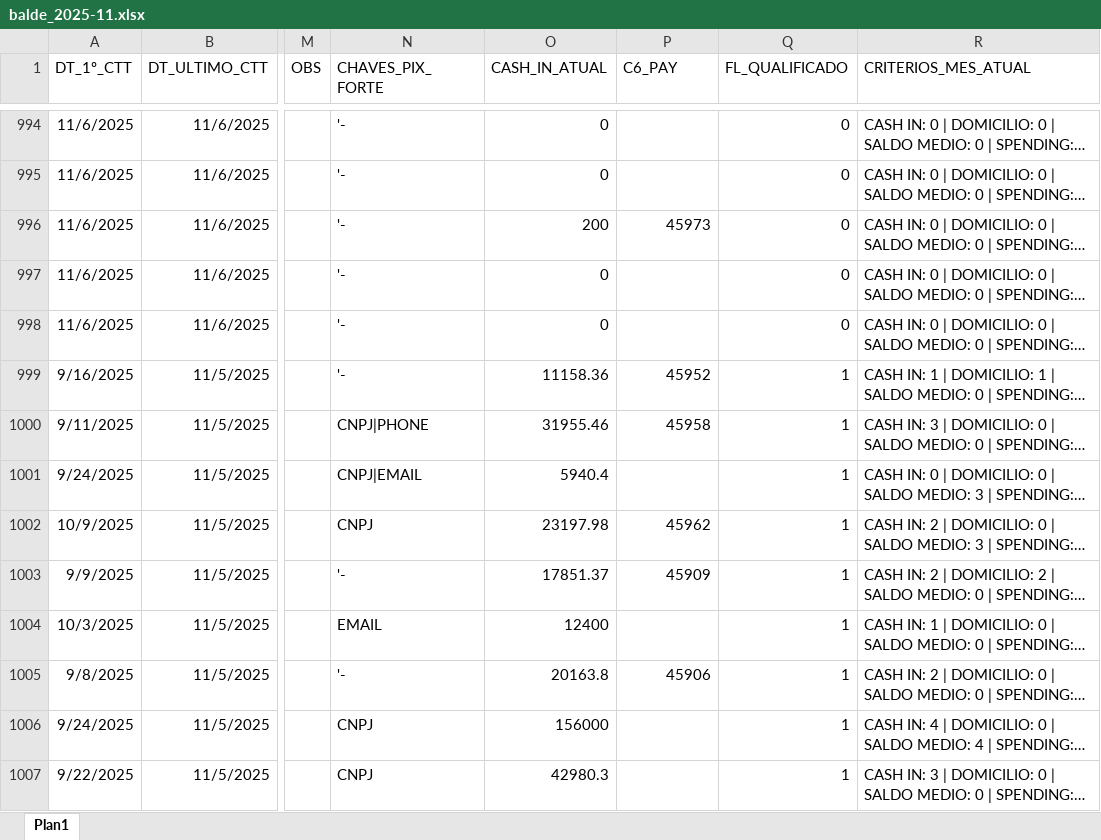
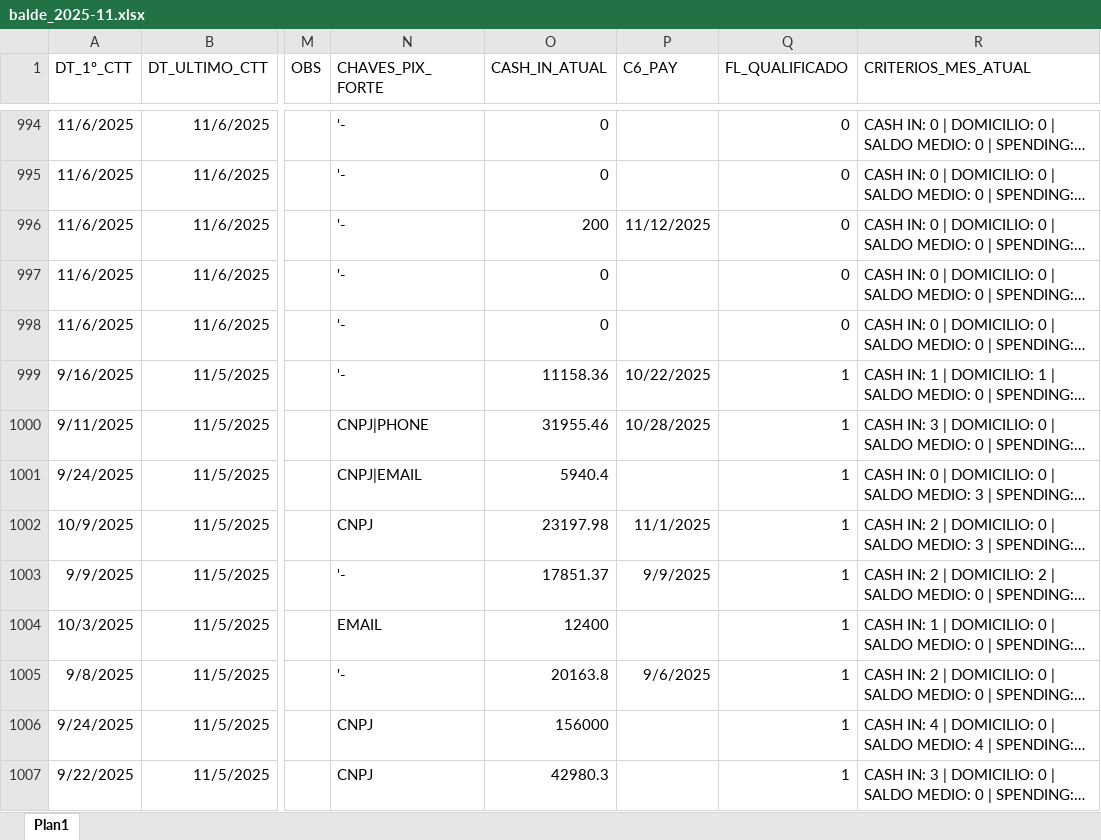
Before and after one commit to Augusto05/atlas, an Excel workbook: first-atlas/balde_2025-11.xlsx, sheet Plan1, drawn as a sheet; only a part is shown, gaps mark what is left out; long unchanged cells end in …; values as stored, in another font and other column widths than the file's, no borders; the diff covers the shown part only; the diff names each change by its address in the sheet, - before the commit and + after, or states it on an @@ line.

```diff
--- a/first-atlas/balde_2025-11.xlsx (sheet Plan1)
+++ b/first-atlas/balde_2025-11.xlsx (sheet Plan1)
-P996 (C6_PAY): 45973
+P996 (C6_PAY): 11/12/2025
-P999 (C6_PAY): 45952
+P999 (C6_PAY): 10/22/2025
-P1000 (C6_PAY): 45958
+P1000 (C6_PAY): 10/28/2025
-P1002 (C6_PAY): 45962
+P1002 (C6_PAY): 11/1/2025
-P1003 (C6_PAY): 45909
+P1003 (C6_PAY): 9/9/2025
-P1005 (C6_PAY): 45906
+P1005 (C6_PAY): 9/6/2025
```
Also changed, not shown: 304 edited cells elsewhere in this sheet, 2 other files.
